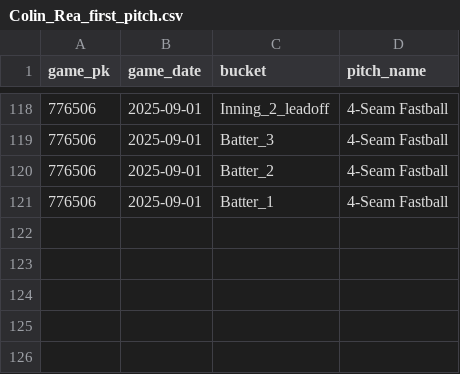
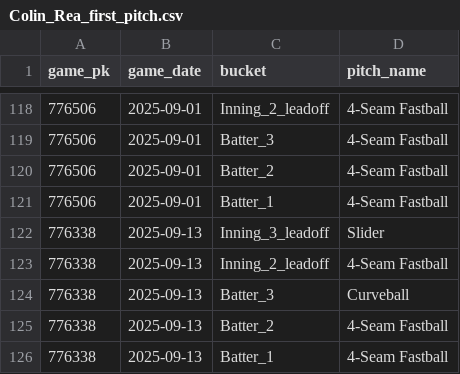
Before and after one commit to kuhny243/pitch-mix-tracker, a CSV file: Colin_Rea_first_pitch.csv, drawn as a sheet; only a part is shown, gaps mark what is left out; the diff names each change by its address in the sheet, - before the commit and + after, or states it on an @@ line.

```diff
--- a/Colin_Rea_first_pitch.csv
+++ b/Colin_Rea_first_pitch.csv
+row 122: 776338 | 2025-09-13 | Inning_3_leadoff | Slider
+row 123: 776338 | 2025-09-13 | Inning_2_leadoff | 4-Seam Fastball
+row 124: 776338 | 2025-09-13 | Batter_3 | Curveball
+row 125: 776338 | 2025-09-13 | Batter_2 | 4-Seam Fastball
+row 126: 776338 | 2025-09-13 | Batter_1 | 4-Seam Fastball
```
Also changed, not shown: Clayton_Kershaw_first_pitch.csv, Drew_Rasmussen_first_pitch.csv, 33 other files.
